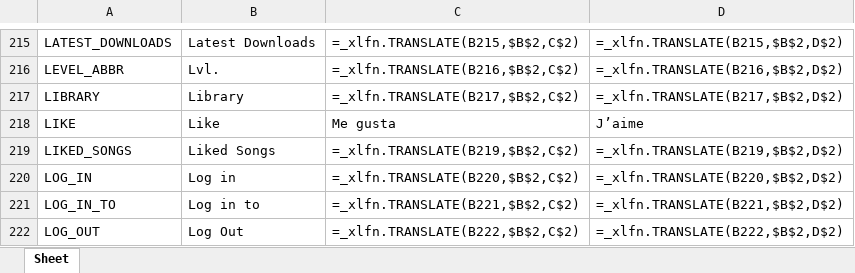
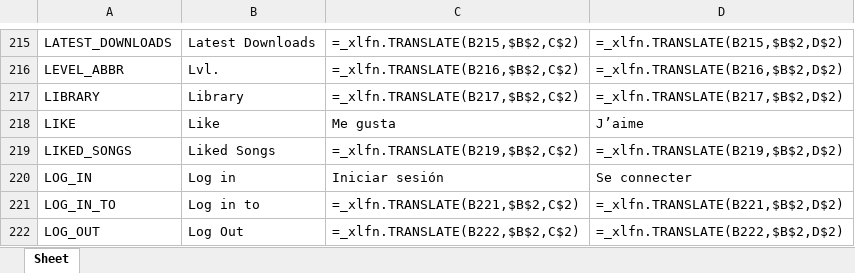
Before and after one commit to Icass1/rockit, an Excel workbook: Vocabulary.xlsx, sheet Sheet, drawn as a sheet; only a part is shown, gaps mark what is left out; values as stored, in another font and other column widths than the file's, no borders; formulas without a stored value are shown as written; table styles not drawn; the diff names each change by its address in the sheet, - before the commit and + after, or states it on an @@ line.

```diff
--- a/Vocabulary.xlsx (sheet Sheet)
+++ b/Vocabulary.xlsx (sheet Sheet)
-C220: =_xlfn.TRANSLATE(B220,$B$2,C$2)
+C220: Iniciar sesión
-D220: =_xlfn.TRANSLATE(B220,$B$2,D$2)
+D220: Se connecter
```
Also changed, not shown: 11 other files.
